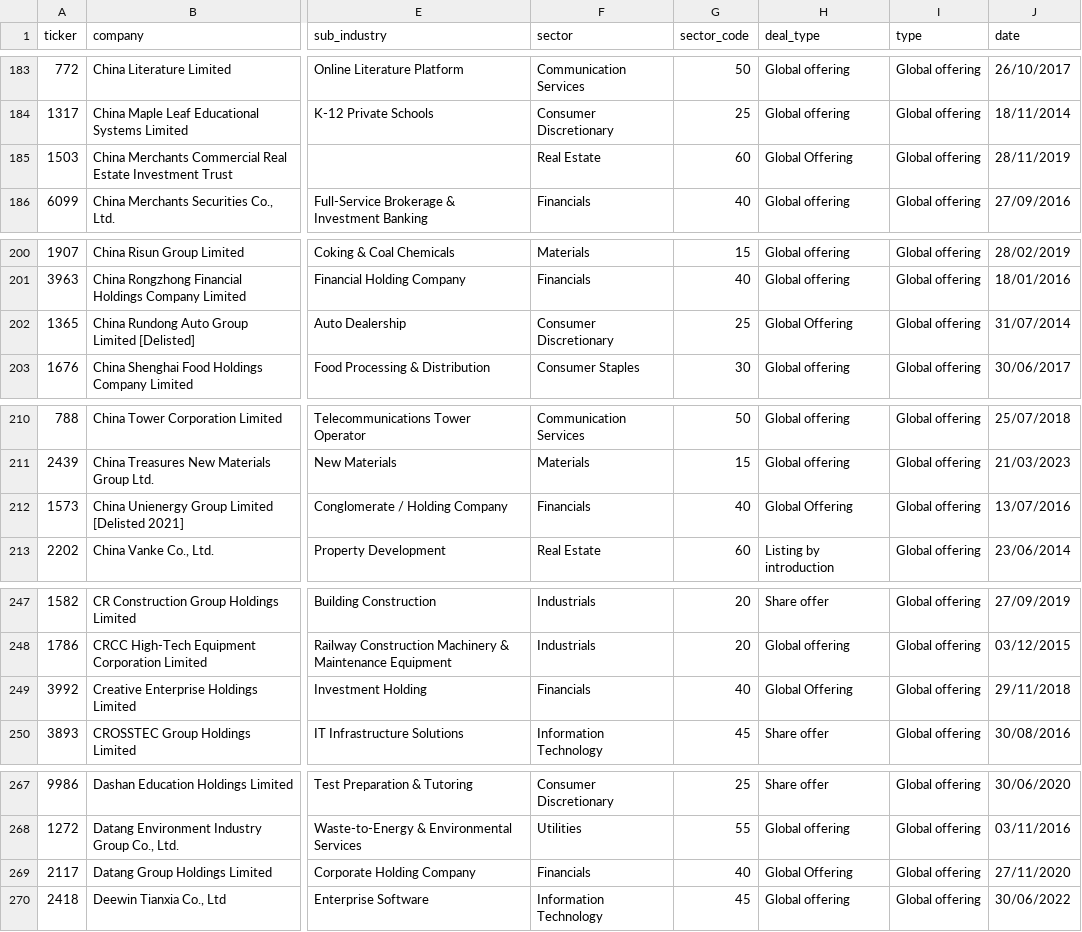
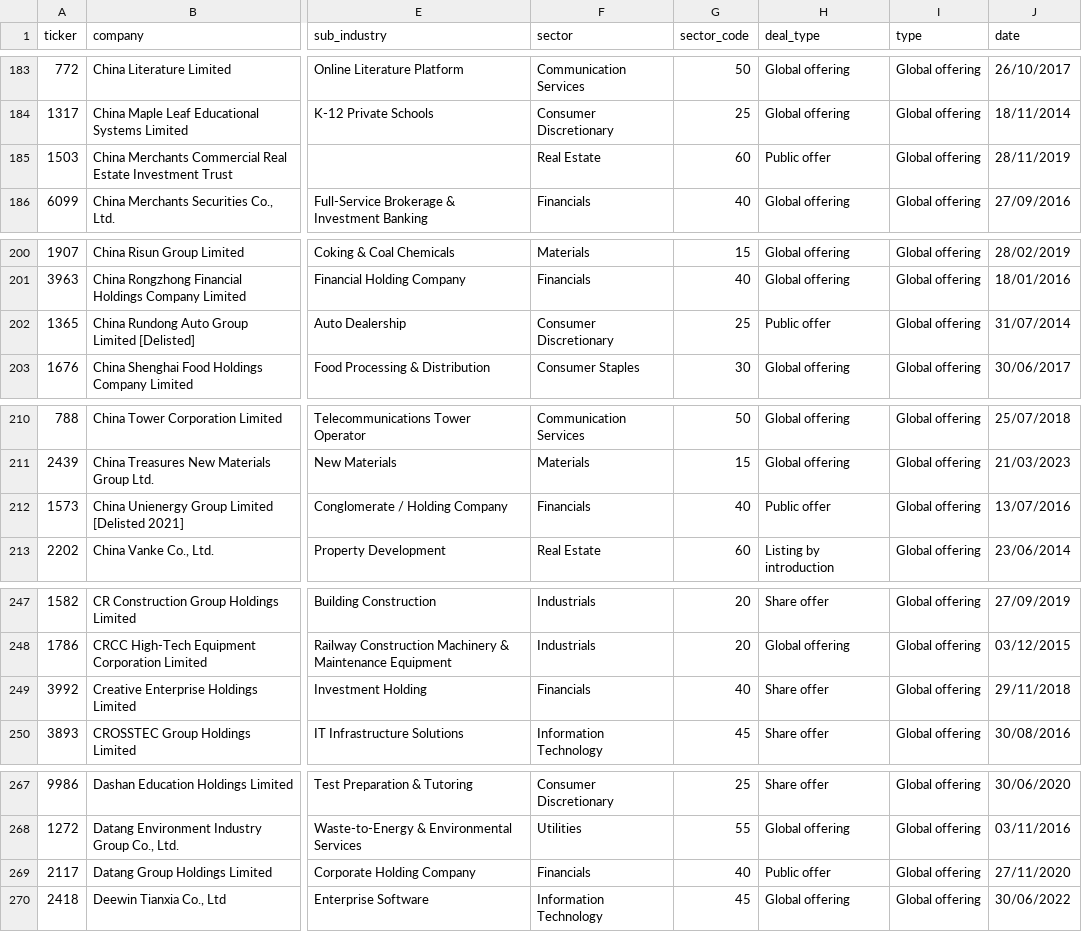
Before and after one commit to bearhedge/DD-Owl, a CSV file: ddowl/public/baseline-enriched.csv, drawn as a sheet; only a part is shown, gaps mark what is left out; the diff covers the shown part only; the diff names each change by its address in the sheet, - before the commit and + after, or states it on an @@ line.

```diff
--- a/ddowl/public/baseline-enriched.csv
+++ b/ddowl/public/baseline-enriched.csv
-H185 (deal_type): Global Offering
+H185 (deal_type): Public offer
-H202 (deal_type): Global Offering
+H202 (deal_type): Public offer
-H212 (deal_type): Global Offering
+H212 (deal_type): Public offer
-H249 (deal_type): Global Offering
+H249 (deal_type): Share offer
-H269 (deal_type): Global Offering
+H269 (deal_type): Public offer
```
Also changed, not shown: 39 edited cells elsewhere in this file, 1 other file.
